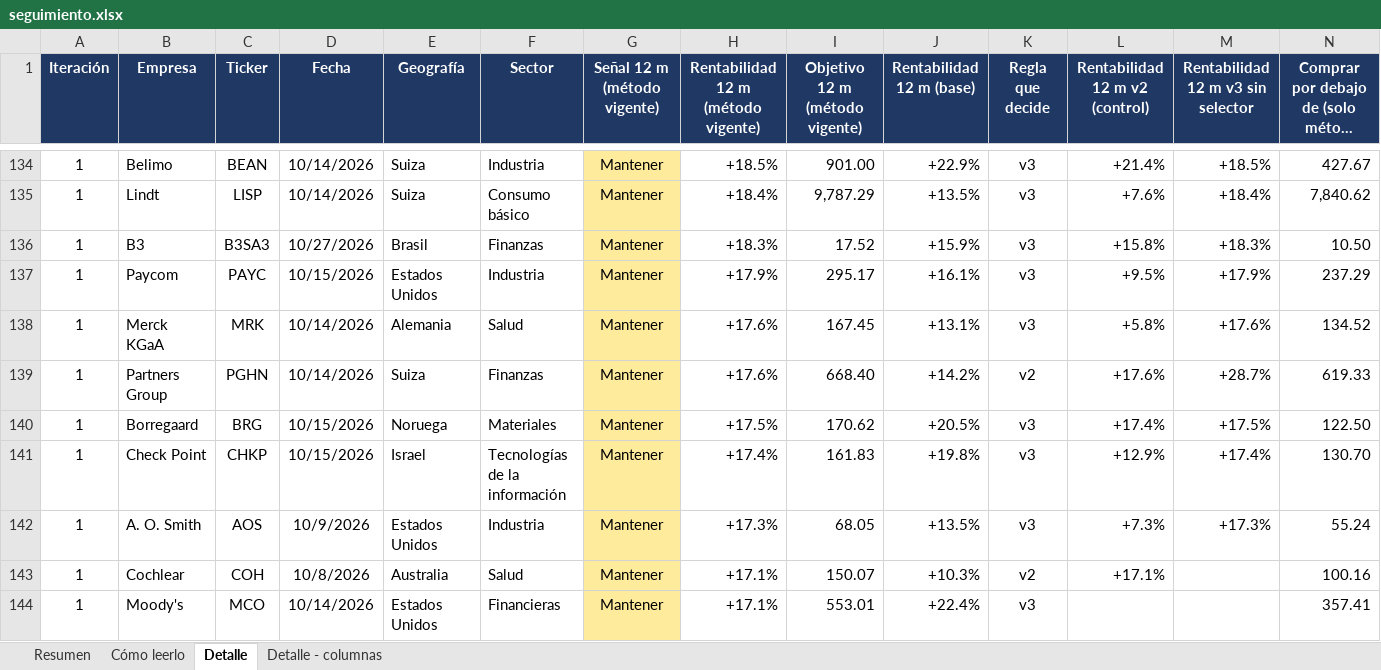
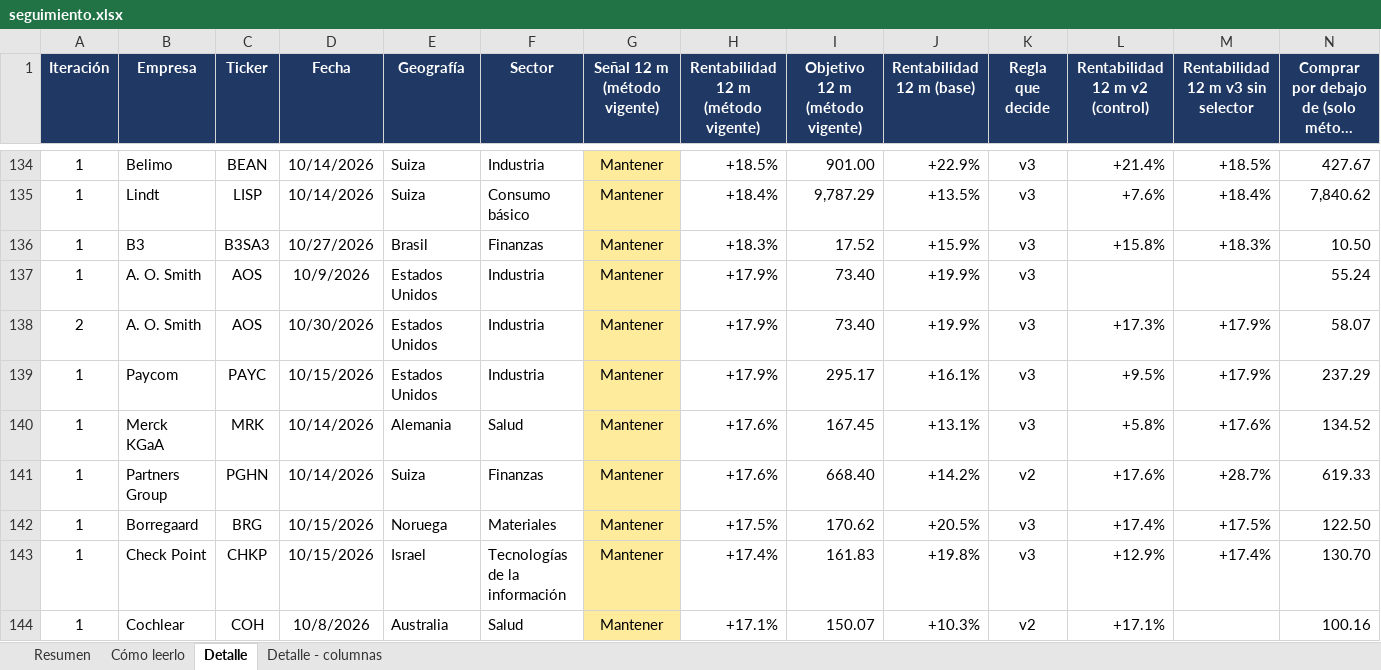
Before and after one commit to HotisS/analisis-inversion, an Excel workbook: seguimiento.xlsx, sheet Detalle, drawn as a sheet; only a part is shown, gaps mark what is left out; the shorter side is filled out with more unchanged rows; long unchanged cells end in …; values as stored, in another font and other column widths than the file's, no borders; removed rows and columns are numbered as before the commit, all else as after; rows hold the shown columns only; the diff names each change by its address in the sheet, - before the commit and + after, or states it on an @@ line.

```diff
--- a/seguimiento.xlsx (sheet Detalle)
+++ b/seguimiento.xlsx (sheet Detalle)
+row 137: 1 | A. O. Smith | AOS | 10/9/2026 | Estados Unidos | Industria | Mantener | +17.9% | 73.40 | +19.9% | v3 |  |  | 55.24
+row 138: 2 | A. O. Smith | AOS | 10/30/2026 | Estados Unidos | Industria | Mantener | +17.9% | 73.40 | +19.9% | v3 | +17.3% | +17.9% | 58.07
-row 142: 1 | A. O. Smith | AOS | 10/9/2026 | Estados Unidos | Industria | Mantener | +17.3% | 68.05 | +13.5% | v3 | +7.3% | +17.3% | 55.24
```
Also changed, not shown: sheet Resumen, 25 other files.
